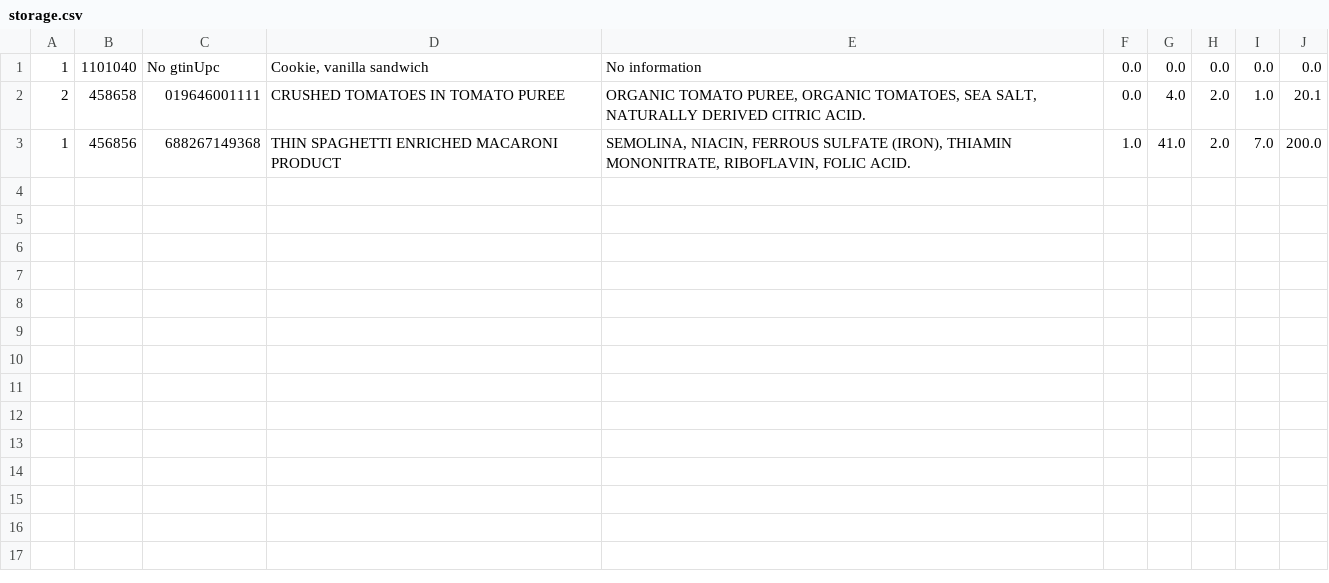
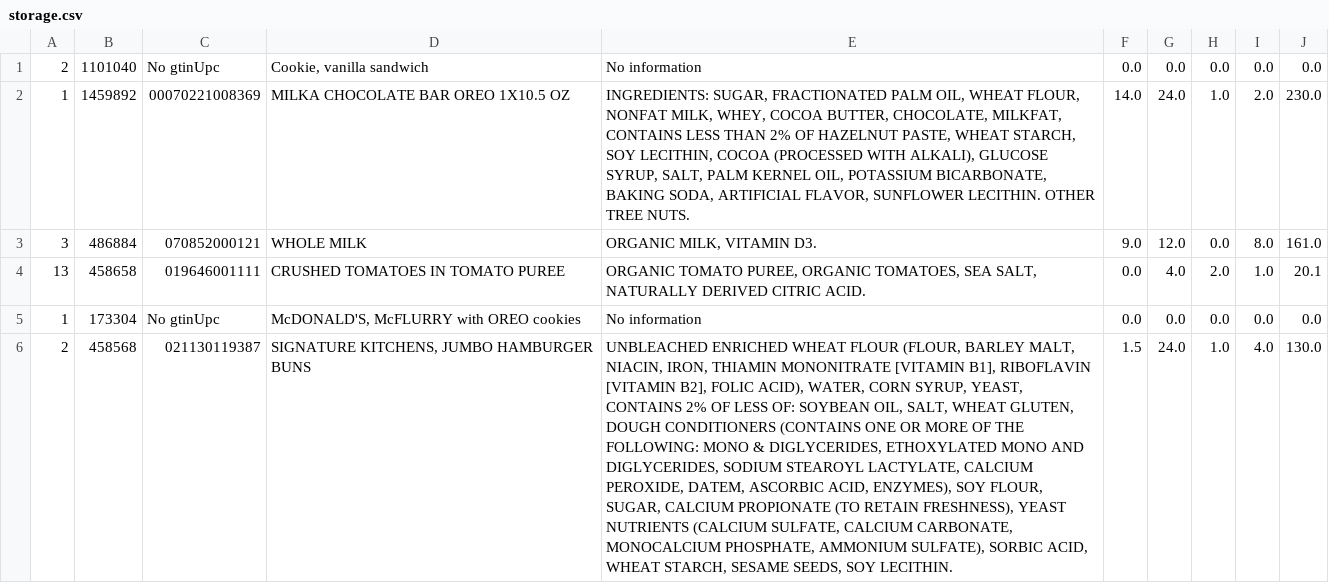
Before and after one commit to emmakarova/food-analyzer, a CSV file: src/bg/sofia/uni/fmi/mjt/food/analyzer/resources/storage.csv, drawn as a sheet; removed rows and columns are numbered as before the commit, all else as after; the diff names each change by its address in the sheet, - before the commit and + after, or states it on an @@ line.

```diff
--- a/src/bg/sofia/uni/fmi/mjt/food/analyzer/resources/storage.csv
+++ b/src/bg/sofia/uni/fmi/mjt/food/analyzer/resources/storage.csv
-A1: 1
+A1: 2
+row 2: 1 | 1459892 | 00070221008369 | MILKA CHOCOLATE BAR OREO 1X10.5 OZ | INGREDIENTS: SUGAR, FRACTIONATED PALM OIL, WHEAT FLOUR, NONFAT MILK, WHEY, COCOA BUTTER, CHOCOLATE, MILKFAT, CONTAINS LESS THAN 2% OF HAZELNUT PASTE, WHEAT STARCH, SOY LECITHIN, COCOA (PROCESSED WITH ALKALI), GLUCOSE SYRUP, SALT, PALM KERNEL OIL, POTASSIUM BICARBONATE, BAKING SODA, ARTIFICIAL FLAVOR, SUNFLOWER LECITHIN. OTHER TREE NUTS. | 14.0 | 24.0 | 1.0 | 2.0 | 230.0
+row 3: 3 | 486884 | 070852000121 | WHOLE MILK | ORGANIC MILK, VITAMIN D3. | 9.0 | 12.0 | 0.0 | 8.0 | 161.0
-A4: 2
+A4: 13
-row 3: 1 | 456856 | 688267149368 | THIN SPAGHETTI ENRICHED MACARONI PRODUCT | SEMOLINA, NIACIN, FERROUS SULFATE (IRON), THIAMIN MONONITRATE, RIBOFLAVIN, FOLIC ACID. | 1.0 | 41.0 | 2.0 | 7.0 | 200.0
+row 5: 1 | 173304 | No gtinUpc | McDONALD'S, McFLURRY with OREO cookies | No information | 0.0 | 0.0 | 0.0 | 0.0 | 0.0
+row 6: 2 | 458568 | 021130119387 | SIGNATURE KITCHENS, JUMBO HAMBURGER BUNS | UNBLEACHED ENRICHED WHEAT FLOUR (FLOUR, BARLEY MALT, NIACIN, IRON, THIAMIN MONONITRATE [VITAMIN B1], RIBOFLAVIN [VITAMIN B2], FOLIC ACID), WATER, CORN SYRUP, YEAST, CONTAINS 2% OF LESS OF: SOYBEAN OIL, SALT, WHEAT GLUTEN, DOUGH CONDITIONERS (CONTAINS ONE OR MORE OF THE FOLLOWING: MONO & DIGLYCERIDES, ETHOXYLATED MONO AND DIGLYCERIDES, SODIUM STEAROYL LACTYLATE, CALCIUM PEROXIDE, DATEM, ASCORBIC ACID, ENZYMES), SOY FLOUR, SUGAR, CALCIUM PROPIONATE (TO RETAIN FRESHNESS), YEAST NUTRIENTS (CALCIUM SULFATE, CALCIUM CARBONATE, MONOCALCIUM PHOSPHATE, AMMONIUM SULFATE), SORBIC ACID, WHEAT STARCH, SESAME SEEDS, SOY LECITHIN. | 1.5 | 24.0 | 1.0 | 4.0 | 130.0
```
Also changed, not shown: 9 other files.
